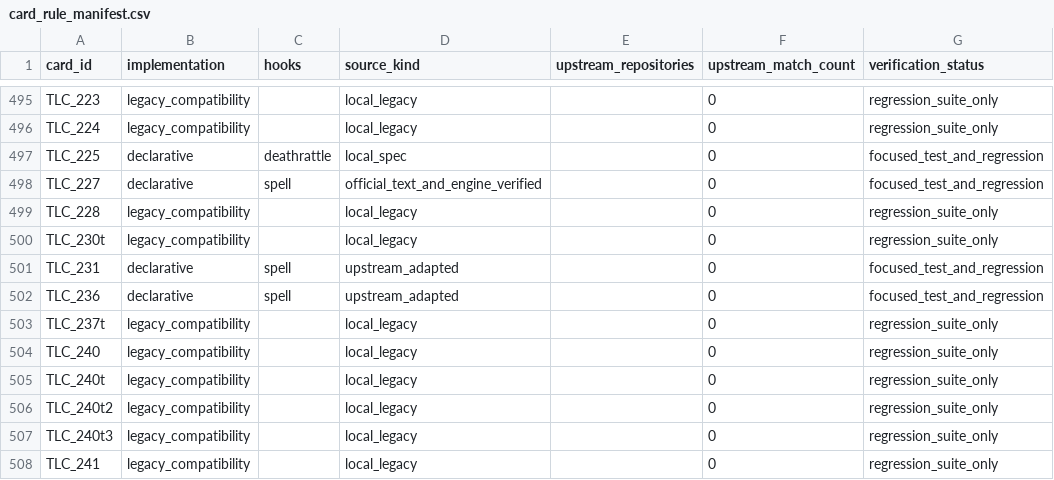
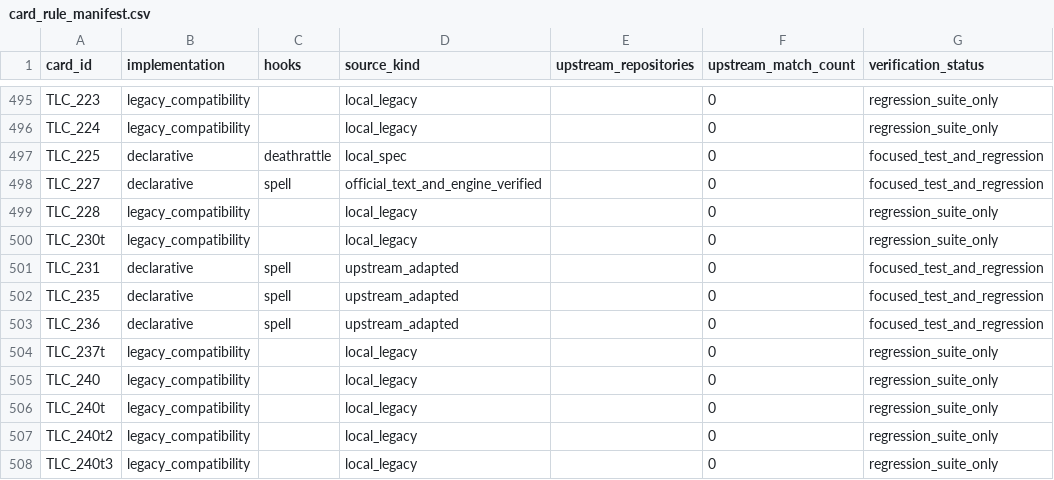
Before and after one commit to luentong/lushi, a CSV file: reports/card_rule_manifest.csv, drawn as a sheet; only a part is shown, gaps mark what is left out; the shorter side is filled out with more unchanged rows.

Commit message:
migrate life cycle replacement rule

```diff
--- a/reports/card_rule_manifest.csv
+++ b/reports/card_rule_manifest.csv
@@ -501,2 +501,3 @@ TLC_230t,legacy_compatibility,,local_legacy,,0,regression_suite_only
 TLC_231,declarative,spell,upstream_adapted,,0,focused_test_and_regression
+TLC_235,declarative,spell,upstream_adapted,,0,focused_test_and_regression
 TLC_236,declarative,spell,upstream_adapted,,0,focused_test_and_regression
```
Also changed, not shown: reports/standard_migration_queue.csv, reports/standard_rule_coverage.csv, 5 other files.
